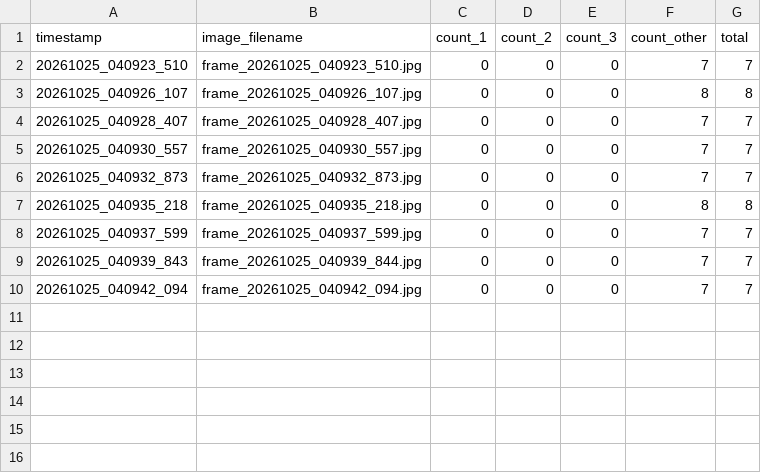
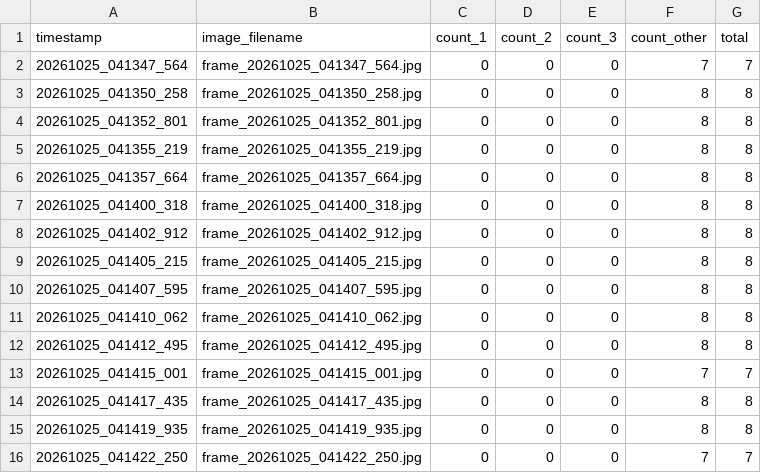
Before and after one commit to AkhilVaidya91/Bugsy-Wugsy, a CSV file: received/counts.csv, drawn as a sheet.

```diff
--- a/received/counts.csv
+++ b/received/counts.csv
@@ -1,10 +1,16 @@
 timestamp,image_filename,count_1,count_2,count_3,count_other,total
-20261025_040923_510,frame_20261025_040923_510.jpg,0,0,0,7,7
-20261025_040926_107,frame_20261025_040926_107.jpg,0,0,0,8,8
-20261025_040928_407,frame_20261025_040928_407.jpg,0,0,0,7,7
-20261025_040930_557,frame_20261025_040930_557.jpg,0,0,0,7,7
-20261025_040932_873,frame_20261025_040932_873.jpg,0,0,0,7,7
-20261025_040935_218,frame_20261025_040935_218.jpg,0,0,0,8,8
-20261025_040937_599,frame_20261025_040937_599.jpg,0,0,0,7,7
-20261025_040939_843,frame_20261025_040939_844.jpg,0,0,0,7,7
-20261025_040942_094,frame_20261025_040942_094.jpg,0,0,0,7,7
+20261025_041347_564,frame_20261025_041347_564.jpg,0,0,0,7,7
+20261025_041350_258,frame_20261025_041350_258.jpg,0,0,0,8,8
+20261025_041352_801,frame_20261025_041352_801.jpg,0,0,0,8,8
+20261025_041355_219,frame_20261025_041355_219.jpg,0,0,0,8,8
+20261025_041357_664,frame_20261025_041357_664.jpg,0,0,0,8,8
+20261025_041400_318,frame_20261025_041400_318.jpg,0,0,0,8,8
+20261025_041402_912,frame_20261025_041402_912.jpg,0,0,0,8,8
+20261025_041405_215,frame_20261025_041405_215.jpg,0,0,0,8,8
+20261025_041407_595,frame_20261025_041407_595.jpg,0,0,0,8,8
+20261025_041410_062,frame_20261025_041410_062.jpg,0,0,0,8,8
+20261025_041412_495,frame_20261025_041412_495.jpg,0,0,0,8,8
+20261025_041415_001,frame_20261025_041415_001.jpg,0,0,0,7,7
+20261025_041417_435,frame_20261025_041417_435.jpg,0,0,0,8,8
+20261025_041419_935,frame_20261025_041419_935.jpg,0,0,0,8,8
+20261025_041422_250,frame_20261025_041422_250.jpg,0,0,0,7,7
```
Also changed, not shown: 27 other files.
